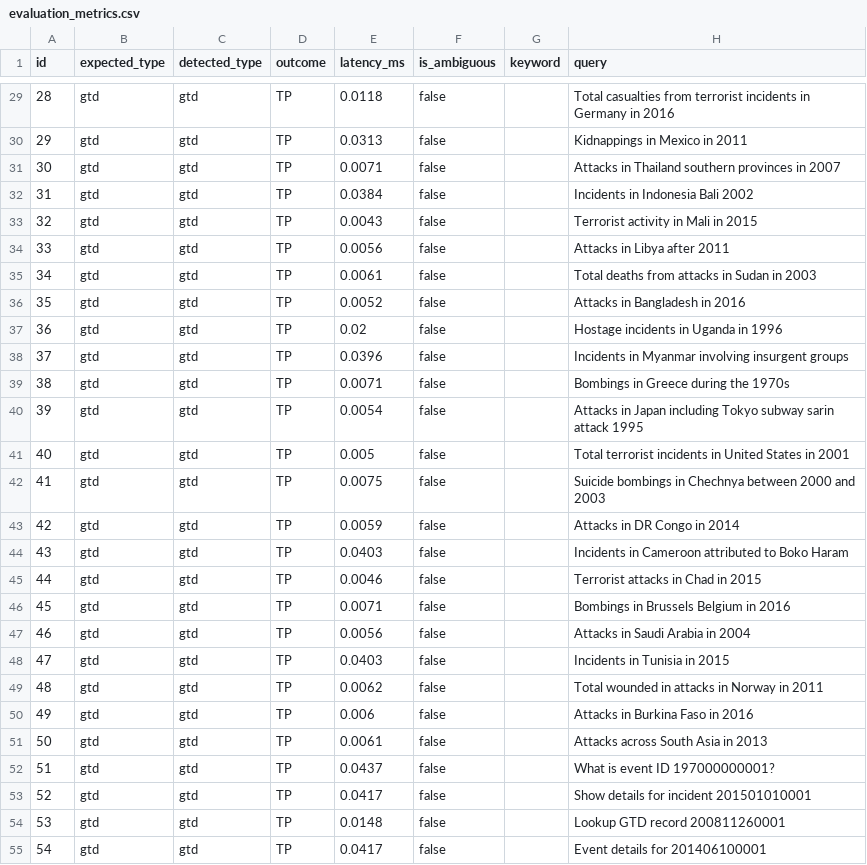
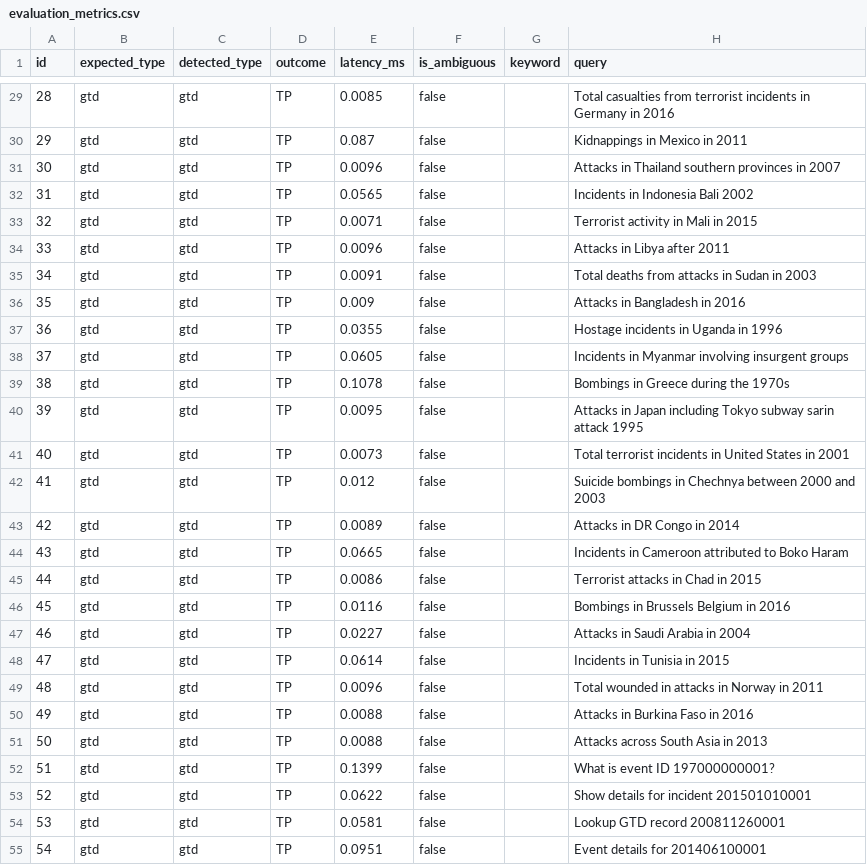
Before and after one commit to MohammadAli-14/TerraForensics-AI, a CSV file: results/evaluation_metrics.csv, drawn as a sheet; only a part is shown, gaps mark what is left out; the diff covers the shown part only.

```diff
--- a/results/evaluation_metrics.csv
+++ b/results/evaluation_metrics.csv
@@ -29,27 +29,27 @@ id,expected_type,detected_type,outcome,latency_ms,is_ambiguous,keyword,query
-28,gtd,gtd,TP,0.0118,false,,"Total casualties from terrorist incidents in Germany in 2016"
-29,gtd,gtd,TP,0.0313,false,,"Kidnappings in Mexico in 2011"
-30,gtd,gtd,TP,0.0071,false,,"Attacks in Thailand southern provinces in 2007"
-31,gtd,gtd,TP,0.0384,false,,"Incidents in Indonesia Bali 2002"
-32,gtd,gtd,TP,0.0043,false,,"Terrorist activity in Mali in 2015"
-33,gtd,gtd,TP,0.0056,false,,"Attacks in Libya after 2011"
-34,gtd,gtd,TP,0.0061,false,,"Total deaths from attacks in Sudan in 2003"
-35,gtd,gtd,TP,0.0052,false,,"Attacks in Bangladesh in 2016"
-36,gtd,gtd,TP,0.02,false,,"Hostage incidents in Uganda in 1996"
-37,gtd,gtd,TP,0.0396,false,,"Incidents in Myanmar involving insurgent groups"
-38,gtd,gtd,TP,0.0071,false,,"Bombings in Greece during the 1970s"
-39,gtd,gtd,TP,0.0054,false,,"Attacks in Japan including Tokyo subway sarin attack 1995"
-40,gtd,gtd,TP,0.005,false,,"Total terrorist incidents in United States in 2001"
-41,gtd,gtd,TP,0.0075,false,,"Suicide bombings in Chechnya between 2000 and 2003"
-42,gtd,gtd,TP,0.0059,false,,"Attacks in DR Congo in 2014"
-43,gtd,gtd,TP,0.0403,false,,"Incidents in Cameroon attributed to Boko Haram"
-44,gtd,gtd,TP,0.0046,false,,"Terrorist attacks in Chad in 2015"
-45,gtd,gtd,TP,0.0071,false,,"Bombings in Brussels Belgium in 2016"
-46,gtd,gtd,TP,0.0056,false,,"Attacks in Saudi Arabia in 2004"
-47,gtd,gtd,TP,0.0403,false,,"Incidents in Tunisia in 2015"
-48,gtd,gtd,TP,0.0062,false,,"Total wounded in attacks in Norway in 2011"
-49,gtd,gtd,TP,0.006,false,,"Attacks in Burkina Faso in 2016"
-50,gtd,gtd,TP,0.0061,false,,"Attacks across South Asia in 2013"
-51,gtd,gtd,TP,0.0437,false,,"What is event ID 197000000001?"
-52,gtd,gtd,TP,0.0417,false,,"Show details for incident 201501010001"
-53,gtd,gtd,TP,0.0148,false,,"Lookup GTD record 200811260001"
-54,gtd,gtd,TP,0.0417,false,,"Event details for 201406100001"
+28,gtd,gtd,TP,0.0085,false,,"Total casualties from terrorist incidents in Germany in 2016"
+29,gtd,gtd,TP,0.087,false,,"Kidnappings in Mexico in 2011"
+30,gtd,gtd,TP,0.0096,false,,"Attacks in Thailand southern provinces in 2007"
+31,gtd,gtd,TP,0.0565,false,,"Incidents in Indonesia Bali 2002"
+32,gtd,gtd,TP,0.0071,false,,"Terrorist activity in Mali in 2015"
+33,gtd,gtd,TP,0.0096,false,,"Attacks in Libya after 2011"
+34,gtd,gtd,TP,0.0091,false,,"Total deaths from attacks in Sudan in 2003"
+35,gtd,gtd,TP,0.009,false,,"Attacks in Bangladesh in 2016"
+36,gtd,gtd,TP,0.0355,false,,"Hostage incidents in Uganda in 1996"
+37,gtd,gtd,TP,0.0605,false,,"Incidents in Myanmar involving insurgent groups"
+38,gtd,gtd,TP,0.1078,false,,"Bombings in Greece during the 1970s"
+39,gtd,gtd,TP,0.0095,false,,"Attacks in Japan including Tokyo subway sarin attack 1995"
+40,gtd,gtd,TP,0.0073,false,,"Total terrorist incidents in United States in 2001"
+41,gtd,gtd,TP,0.012,false,,"Suicide bombings in Chechnya between 2000 and 2003"
+42,gtd,gtd,TP,0.0089,false,,"Attacks in DR Congo in 2014"
+43,gtd,gtd,TP,0.0665,false,,"Incidents in Cameroon attributed to Boko Haram"
+44,gtd,gtd,TP,0.0086,false,,"Terrorist attacks in Chad in 2015"
+45,gtd,gtd,TP,0.0116,false,,"Bombings in Brussels Belgium in 2016"
+46,gtd,gtd,TP,0.0227,false,,"Attacks in Saudi Arabia in 2004"
+47,gtd,gtd,TP,0.0614,false,,"Incidents in Tunisia in 2015"
+48,gtd,gtd,TP,0.0096,false,,"Total wounded in attacks in Norway in 2011"
+49,gtd,gtd,TP,0.0088,false,,"Attacks in Burkina Faso in 2016"
+50,gtd,gtd,TP,0.0088,false,,"Attacks across South Asia in 2013"
+51,gtd,gtd,TP,0.1399,false,,"What is event ID 197000000001?"
+52,gtd,gtd,TP,0.0622,false,,"Show details for incident 201501010001"
+53,gtd,gtd,TP,0.0581,false,,"Lookup GTD record 200811260001"
+54,gtd,gtd,TP,0.0951,false,,"Event details for 201406100001"
```
Also changed, not shown: 152 edited cells elsewhere in this file, 17 other files.
